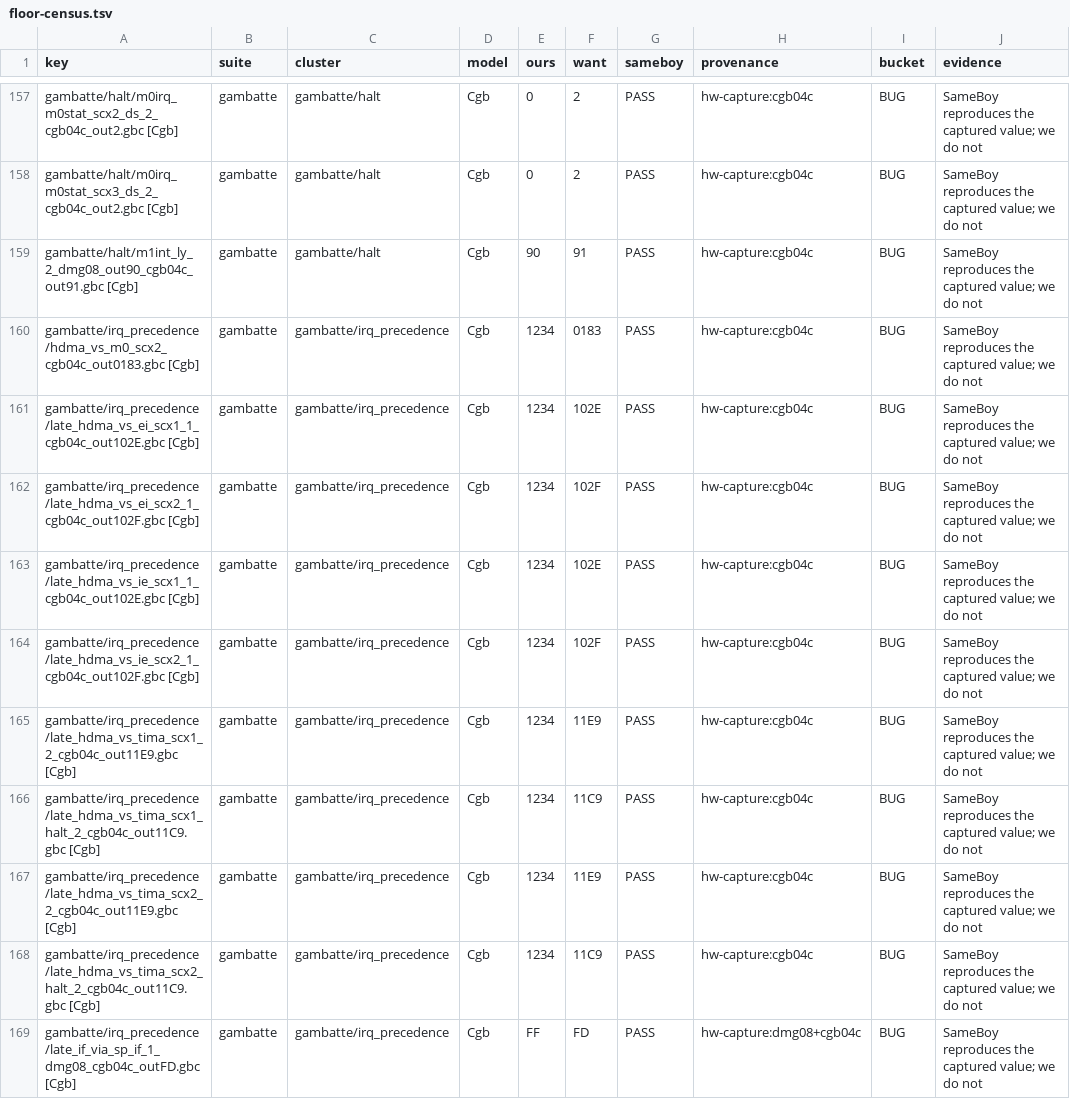
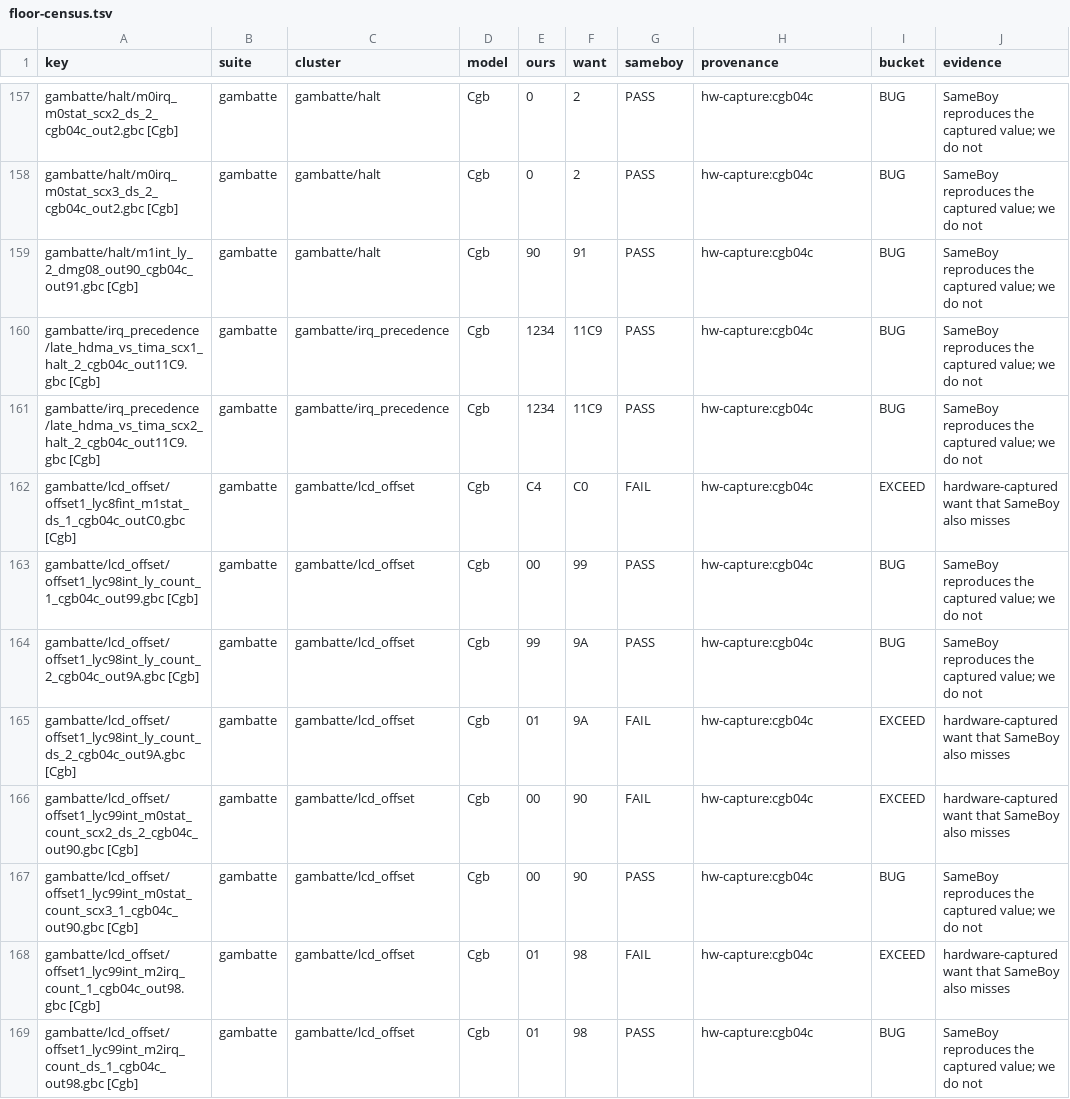
Before and after one commit to FDDTheLucario/slopgb, a TSV file: docs/hardware-state/floor-census.tsv, drawn as a sheet; only a part is shown, gaps mark what is left out; the shorter side is filled out with more unchanged rows; the diff covers the shown part only; the diff names each change by its address in the sheet, - before the commit and + after, or states it on an @@ line.

```diff
--- a/docs/hardware-state/floor-census.tsv
+++ b/docs/hardware-state/floor-census.tsv
-row 160: gambatte/irq_precedence/hdma_vs_m0_scx2_cgb04c_out0183.gbc [Cgb] | gambatte | gambatte/irq_precedence | Cgb | 1234 | 0183 | PASS | hw-capture:cgb04c | BUG | SameBoy reproduces the captured value; we do not
-row 161: gambatte/irq_precedence/late_hdma_vs_ei_scx1_1_cgb04c_out102E.gbc [Cgb] | gambatte | gambatte/irq_precedence | Cgb | 1234 | 102E | PASS | hw-capture:cgb04c | BUG | SameBoy reproduces the captured value; we do not
-row 162: gambatte/irq_precedence/late_hdma_vs_ei_scx2_1_cgb04c_out102F.gbc [Cgb] | gambatte | gambatte/irq_precedence | Cgb | 1234 | 102F | PASS | hw-capture:cgb04c | BUG | SameBoy reproduces the captured value; we do not
-row 163: gambatte/irq_precedence/late_hdma_vs_ie_scx1_1_cgb04c_out102E.gbc [Cgb] | gambatte | gambatte/irq_precedence | Cgb | 1234 | 102E | PASS | hw-capture:cgb04c | BUG | SameBoy reproduces the captured value; we do not
-row 164: gambatte/irq_precedence/late_hdma_vs_ie_scx2_1_cgb04c_out102F.gbc [Cgb] | gambatte | gambatte/irq_precedence | Cgb | 1234 | 102F | PASS | hw-capture:cgb04c | BUG | SameBoy reproduces the captured value; we do not
-row 165: gambatte/irq_precedence/late_hdma_vs_tima_scx1_2_cgb04c_out11E9.gbc [Cgb] | gambatte | gambatte/irq_precedence | Cgb | 1234 | 11E9 | PASS | hw-capture:cgb04c | BUG | SameBoy reproduces the captured value; we do not
-row 167: gambatte/irq_precedence/late_hdma_vs_tima_scx2_2_cgb04c_out11E9.gbc [Cgb] | gambatte | gambatte/irq_precedence | Cgb | 1234 | 11E9 | PASS | hw-capture:cgb04c | BUG | SameBoy reproduces the captured value; we do not
-row 169: gambatte/irq_precedence/late_if_via_sp_if_1_dmg08_cgb04c_outFD.gbc [Cgb] | gambatte | gambatte/irq_precedence | Cgb | FF | FD | PASS | hw-capture:dmg08+cgb04c | BUG | SameBoy reproduces the captured value; we do not
```
Also changed, not shown: 12 removed rows elsewhere in this file, 15 other files.
